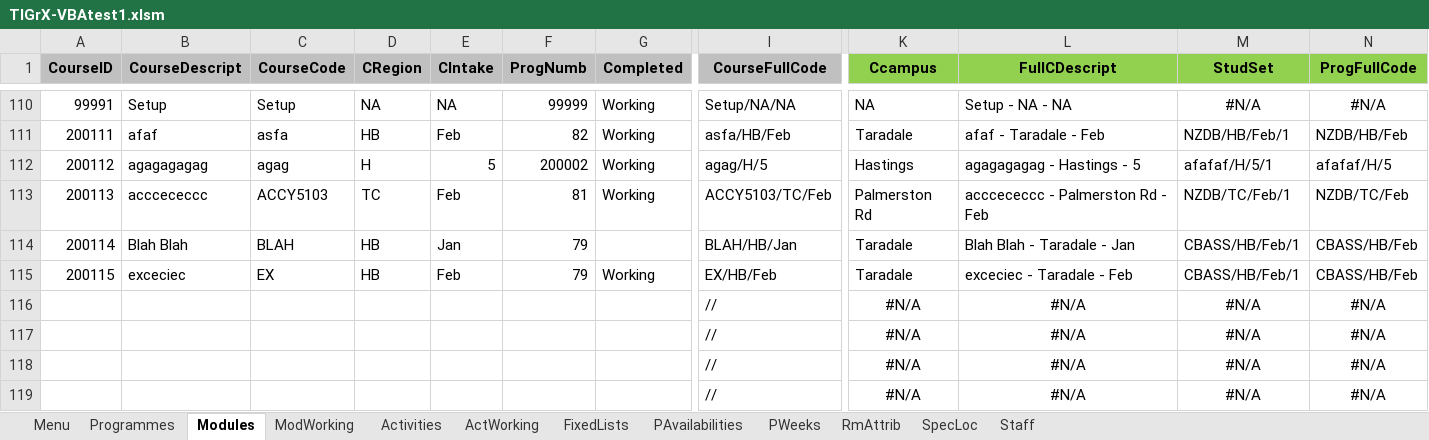
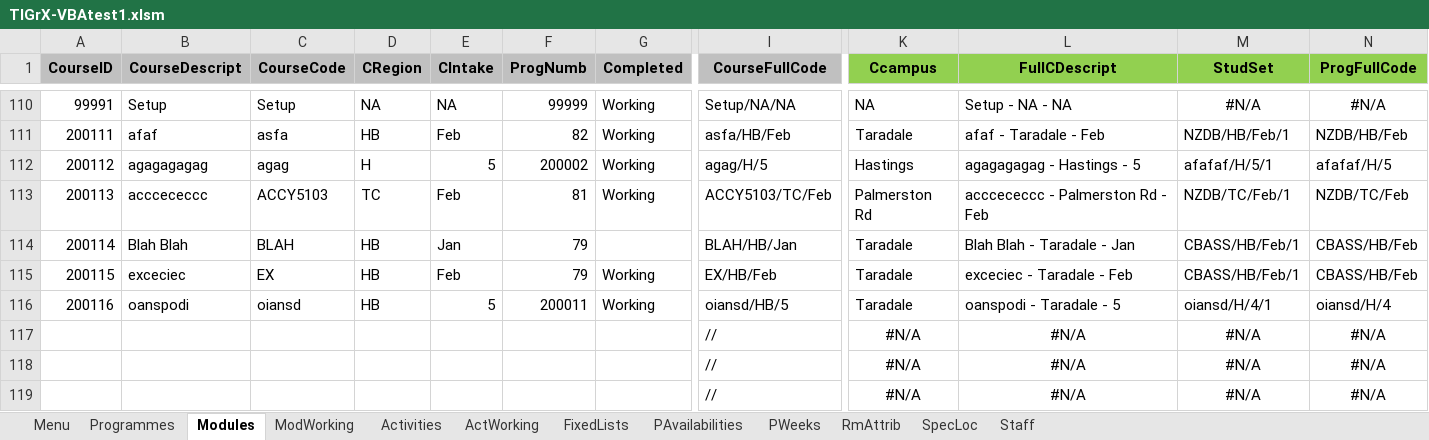
Before and after one commit to danieldangnz/BAP-2025, an Excel workbook: 1-PROPOSAL/TIGrX-VBAtest1.xlsm, sheet Modules, drawn as a sheet; only a part is shown, gaps mark what is left out; values as stored, in another font and other column widths than the file's, no borders; table styles not drawn; removed rows and columns are numbered as before the commit, all else as after; rows hold the shown columns only; the diff names each change by its address in the sheet, - before the commit and + after, or states it on an @@ line.

```diff
--- a/1-PROPOSAL/TIGrX-VBAtest1.xlsm (sheet Modules)
+++ b/1-PROPOSAL/TIGrX-VBAtest1.xlsm (sheet Modules)
-row 116:  |  |  |  |  |  |  | // | #N/A | #N/A | #N/A | #N/A
+row 116: 200116 | oanspodi | oiansd | HB | 5 | 200011 | Working | oiansd/HB/5 | Taradale | oanspodi - Taradale - 5 | oiansd/H/4/1 | oiansd/H/4
```
Also changed, not shown: sheet Programmes.
